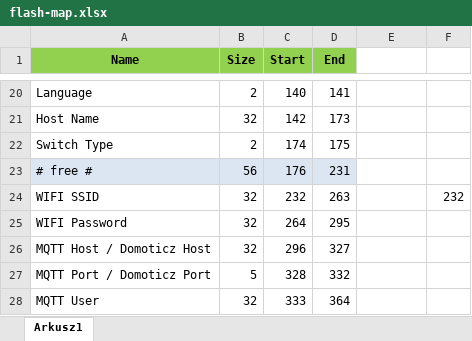
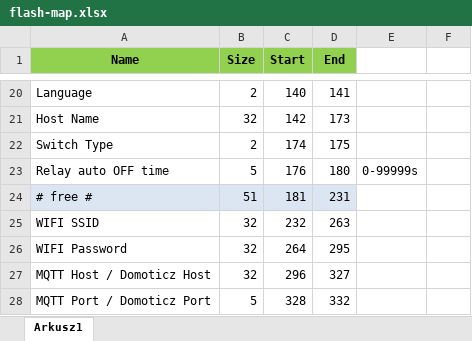
Before and after one commit to tschaban/SONOFF-BASIC-firmware, an Excel workbook: docs/flash-map/flash-map.xlsx, sheet Arkusz1, drawn as a sheet; only a part is shown, gaps mark what is left out; the shorter side is filled out with more unchanged rows; values as stored, in another font and other column widths than the file's, no borders; addresses are those after the commit; the diff names each change by its address in the sheet, - before the commit and + after, or states it on an @@ line.

Commit message:
Added auto-off functionality with user defined timeout.

```diff
--- a/docs/flash-map/flash-map.xlsx (sheet Arkusz1)
+++ b/docs/flash-map/flash-map.xlsx (sheet Arkusz1)
+row 23: Relay auto OFF time | 5 | 176 | 180 | 0-99999s
-B24 (Size): 56
+B24 (Size): 51
-C24 (Start): 176
+C24 (Start): 181
-F25: 232
+F25: (empty)
```
Also changed, not shown: formulas that keep their value, 9 other files.
